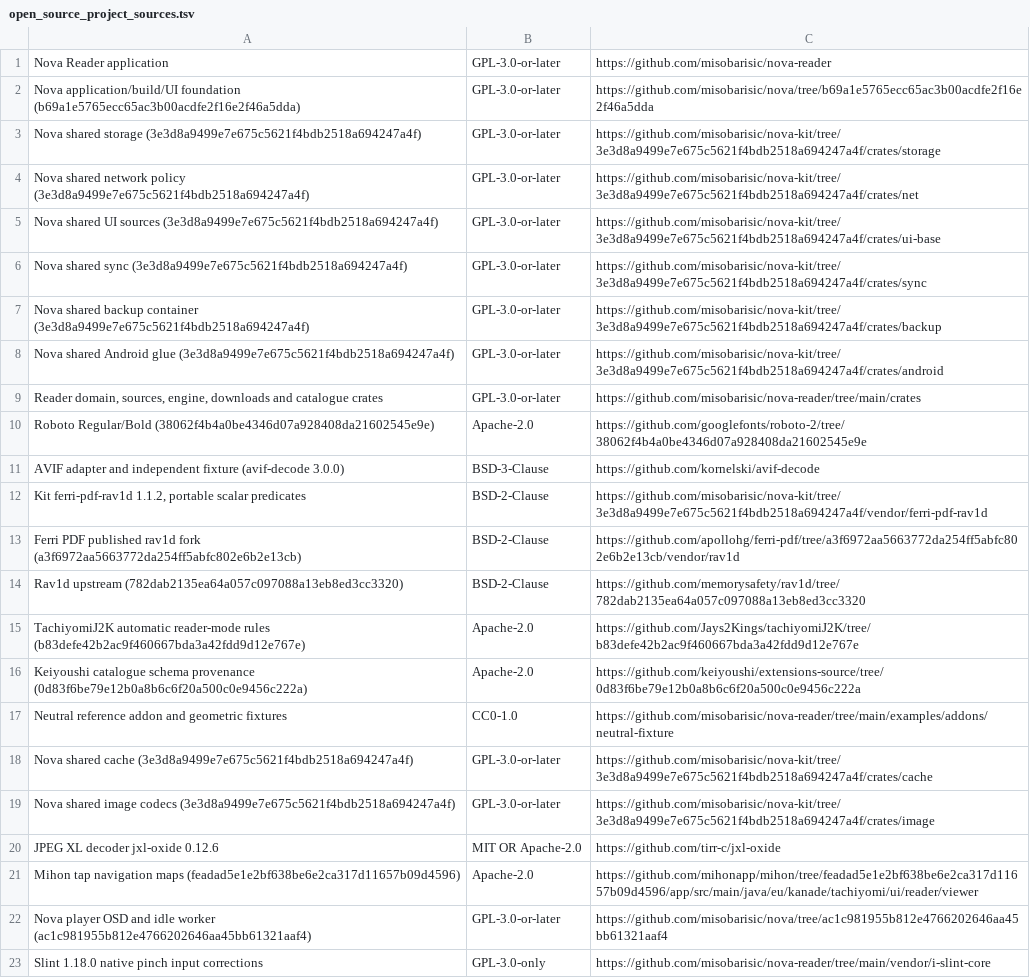
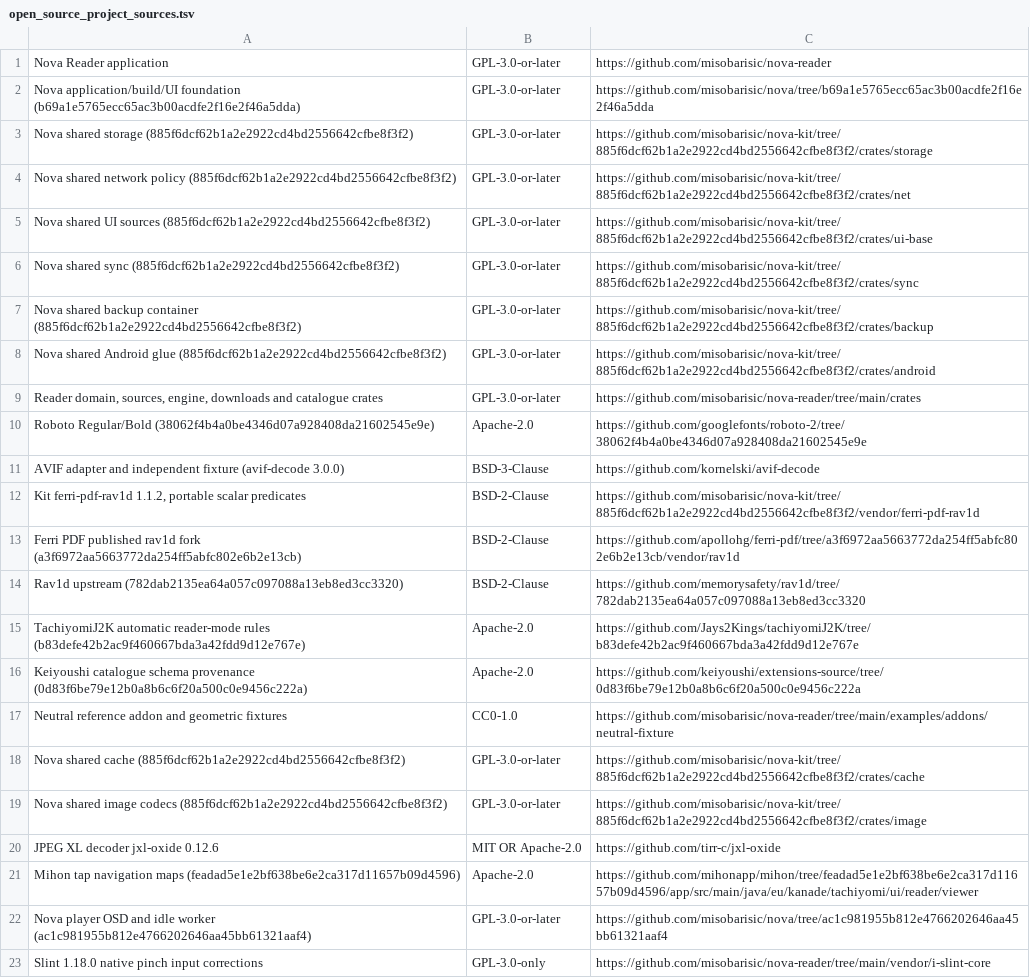
Before and after one commit to misobarisic/nova-reader, a TSV file: assets/open_source_project_sources.tsv, drawn as a sheet; only a part is shown.

Commit message:
build: bump nova-kit for sync removal, tombstone and merge fixes
Picks up nova-kit 885f6dc: removal notices are accepted only from trusted peers with a deadline, late-arriving tombstones are kept until every peer acks past their arrival, and cleared record fields are no longer resurrected by the unknown-field merge. Notices and source catalogs point at the same revision.

```diff
--- a/assets/open_source_project_sources.tsv
+++ b/assets/open_source_project_sources.tsv
@@ -2,8 +2,8 @@ Nova Reader application	GPL-3.0-or-later	https://github.com/misobarisic/nova-rea
 Nova application/build/UI foundation (b69a1e5765ecc65ac3b00acdfe2f16e2f46a5dda)	GPL-3.0-or-later	https://github.com/misobarisic/nova/tree/b69a1e5765ecc65ac3b00acdfe2f16e2f46a5dda
-Nova shared storage (3e3d8a9499e7e675c5621f4bdb2518a694247a4f)	GPL-3.0-or-later	https://github.com/misobarisic/nova-kit/tree/3e3d8a9499e7e675c5621f4bdb2518a694247a4f/crates/storage
-Nova shared network policy (3e3d8a9499e7e675c5621f4bdb2518a694247a4f)	GPL-3.0-or-later	https://github.com/misobarisic/nova-kit/tree/3e3d8a9499e7e675c5621f4bdb2518a694247a4f/crates/net
-Nova shared UI sources (3e3d8a9499e7e675c5621f4bdb2518a694247a4f)	GPL-3.0-or-later	https://github.com/misobarisic/nova-kit/tree/3e3d8a9499e7e675c5621f4bdb2518a694247a4f/crates/ui-base
-Nova shared sync (3e3d8a9499e7e675c5621f4bdb2518a694247a4f)	GPL-3.0-or-later	https://github.com/misobarisic/nova-kit/tree/3e3d8a9499e7e675c5621f4bdb2518a694247a4f/crates/sync
-Nova shared backup container (3e3d8a9499e7e675c5621f4bdb2518a694247a4f)	GPL-3.0-or-later	https://github.com/misobarisic/nova-kit/tree/3e3d8a9499e7e675c5621f4bdb2518a694247a4f/crates/backup
-Nova shared Android glue (3e3d8a9499e7e675c5621f4bdb2518a694247a4f)	GPL-3.0-or-later	https://github.com/misobarisic/nova-kit/tree/3e3d8a9499e7e675c5621f4bdb2518a694247a4f/crates/android
+Nova shared storage (885f6dcf62b1a2e2922cd4bd2556642cfbe8f3f2)	GPL-3.0-or-later	https://github.com/misobarisic/nova-kit/tree/885f6dcf62b1a2e2922cd4bd2556642cfbe8f3f2/crates/storage
+Nova shared network policy (885f6dcf62b1a2e2922cd4bd2556642cfbe8f3f2)	GPL-3.0-or-later	https://github.com/misobarisic/nova-kit/tree/885f6dcf62b1a2e2922cd4bd2556642cfbe8f3f2/crates/net
+Nova shared UI sources (885f6dcf62b1a2e2922cd4bd2556642cfbe8f3f2)	GPL-3.0-or-later	https://github.com/misobarisic/nova-kit/tree/885f6dcf62b1a2e2922cd4bd2556642cfbe8f3f2/crates/ui-base
+Nova shared sync (885f6dcf62b1a2e2922cd4bd2556642cfbe8f3f2)	GPL-3.0-or-later	https://github.com/misobarisic/nova-kit/tree/885f6dcf62b1a2e2922cd4bd2556642cfbe8f3f2/crates/sync
+Nova shared backup container (885f6dcf62b1a2e2922cd4bd2556642cfbe8f3f2)	GPL-3.0-or-later	https://github.com/misobarisic/nova-kit/tree/885f6dcf62b1a2e2922cd4bd2556642cfbe8f3f2/crates/backup
+Nova shared Android glue (885f6dcf62b1a2e2922cd4bd2556642cfbe8f3f2)	GPL-3.0-or-later	https://github.com/misobarisic/nova-kit/tree/885f6dcf62b1a2e2922cd4bd2556642cfbe8f3f2/crates/android
 Reader domain, sources, engine, downloads and catalogue crates	GPL-3.0-or-later	https://github.com/misobarisic/nova-reader/tree/main/crates
@@ -11,3 +11,3 @@ Roboto Regular/Bold (38062f4b4a0be4346d07a928408da21602545e9e)	Apache-2.0	https:
 AVIF adapter and independent fixture (avif-decode 3.0.0)	BSD-3-Clause	https://github.com/kornelski/avif-decode
-Kit ferri-pdf-rav1d 1.1.2, portable scalar predicates	BSD-2-Clause	https://github.com/misobarisic/nova-kit/tree/3e3d8a9499e7e675c5621f4bdb2518a694247a4f/vendor/ferri-pdf-rav1d
+Kit ferri-pdf-rav1d 1.1.2, portable scalar predicates	BSD-2-Clause	https://github.com/misobarisic/nova-kit/tree/885f6dcf62b1a2e2922cd4bd2556642cfbe8f3f2/vendor/ferri-pdf-rav1d
 Ferri PDF published rav1d fork (a3f6972aa5663772da254ff5abfc802e6b2e13cb)	BSD-2-Clause	https://github.com/apollohg/ferri-pdf/tree/a3f6972aa5663772da254ff5abfc802e6b2e13cb/vendor/rav1d
@@ -17,4 +17,4 @@ Keiyoushi catalogue schema provenance (0d83f6be79e12b0a8b6c6f20a500c0e9456c222a)
 Neutral reference addon and geometric fixtures	CC0-1.0	https://github.com/misobarisic/nova-reader/tree/main/examples/addons/neutral-fixture
-Nova shared cache (3e3d8a9499e7e675c5621f4bdb2518a694247a4f)	GPL-3.0-or-later	https://github.com/misobarisic/nova-kit/tree/3e3d8a9499e7e675c5621f4bdb2518a694247a4f/crates/cache
-Nova shared image codecs (3e3d8a9499e7e675c5621f4bdb2518a694247a4f)	GPL-3.0-or-later	https://github.com/misobarisic/nova-kit/tree/3e3d8a9499e7e675c5621f4bdb2518a694247a4f/crates/image
+Nova shared cache (885f6dcf62b1a2e2922cd4bd2556642cfbe8f3f2)	GPL-3.0-or-later	https://github.com/misobarisic/nova-kit/tree/885f6dcf62b1a2e2922cd4bd2556642cfbe8f3f2/crates/cache
+Nova shared image codecs (885f6dcf62b1a2e2922cd4bd2556642cfbe8f3f2)	GPL-3.0-or-later	https://github.com/misobarisic/nova-kit/tree/885f6dcf62b1a2e2922cd4bd2556642cfbe8f3f2/crates/image
 JPEG XL decoder jxl-oxide 0.12.6	MIT OR Apache-2.0	https://github.com/tirr-c/jxl-oxide
```
Also changed, not shown: 5 other files.
